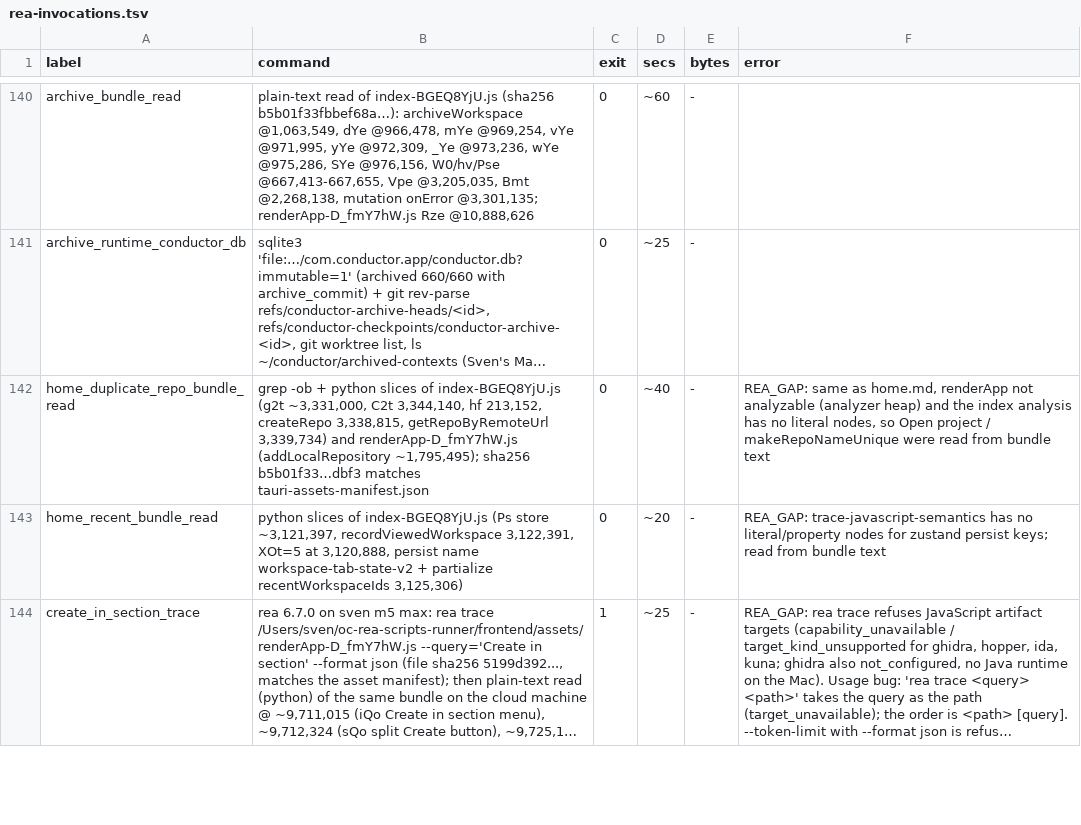
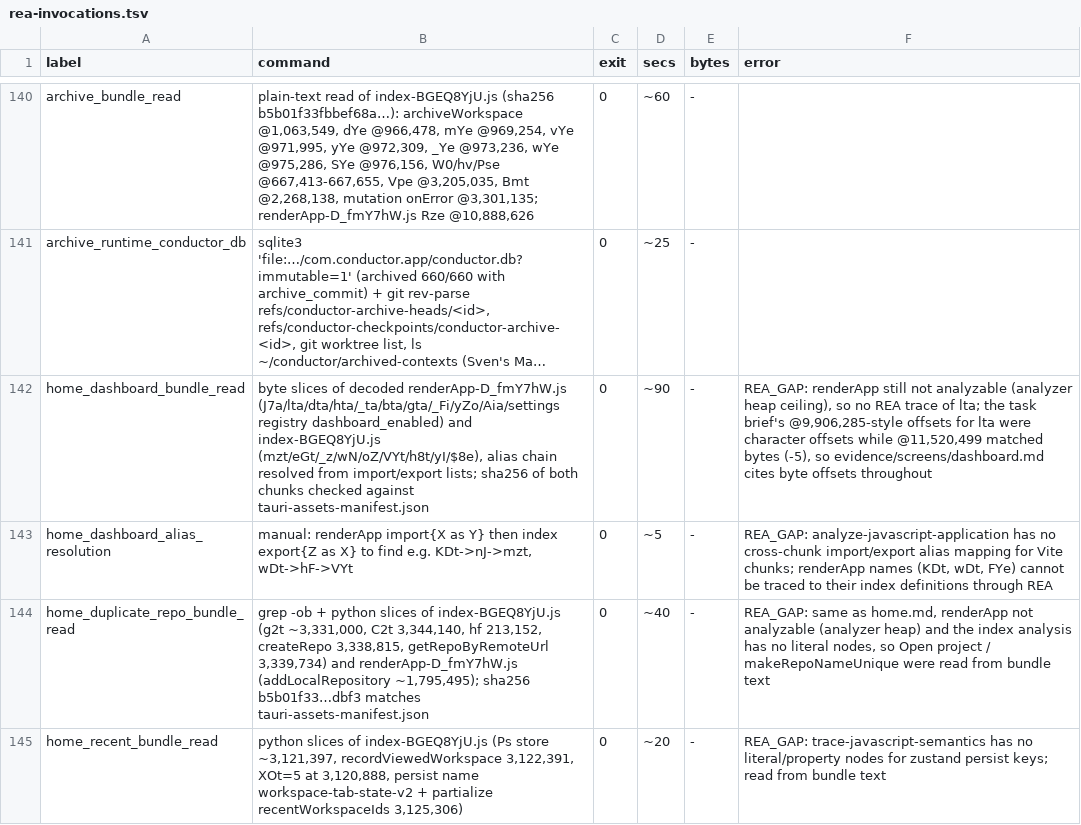
Before and after one commit to reason-machines/openconductor, a TSV file: evidence/rea/rea-invocations.tsv, drawn as a sheet; only a part is shown, gaps mark what is left out; the shorter side is filled out with more unchanged rows; long unchanged cells end in …; the diff names each change by its address in the sheet, - before the commit and + after, or states it on an @@ line.

```diff
--- a/evidence/rea/rea-invocations.tsv
+++ b/evidence/rea/rea-invocations.tsv
+row 142: home_dashboard_bundle_read | byte slices of decoded renderApp-D_fmY7hW.js (J7a/lta/dta/hta/_ta/bta/gta/_Fi/yZo/Aia/settings registry dashboard_enabled) and index-BGEQ8YjU.js (mzt/eGt/_z/wN/oZ/VYt/h8t/yI/$8e), alias chain resolved from import/export lists; sha256 of both chunks checked against tauri-assets-manifest.json | 0 | ~90 | - | REA_GAP: renderApp still not analyzable (analyzer heap ceiling), so no REA trace of lta; the task brief's @9,906,285-style offsets for lta were character offsets while @11,520,499 matched bytes (-5), so evidence/screens/dashboard.md cites byte offsets throughout
+row 143: home_dashboard_alias_resolution | manual: renderApp import{X as Y} then index export{Z as X} to find e.g. KDt->nJ->mzt, wDt->hF->VYt | 0 | ~5 | - | REA_GAP: analyze-javascript-application has no cross-chunk import/export alias mapping for Vite chunks; renderApp names (KDt, wDt, FYe) cannot be traced to their index definitions through REA
```
Also changed, not shown: 21 other files.
